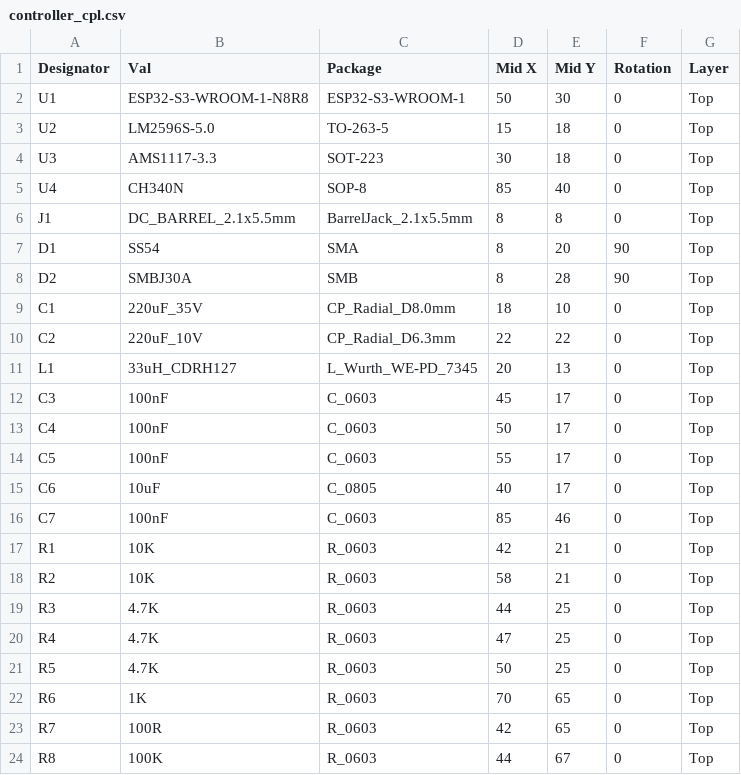
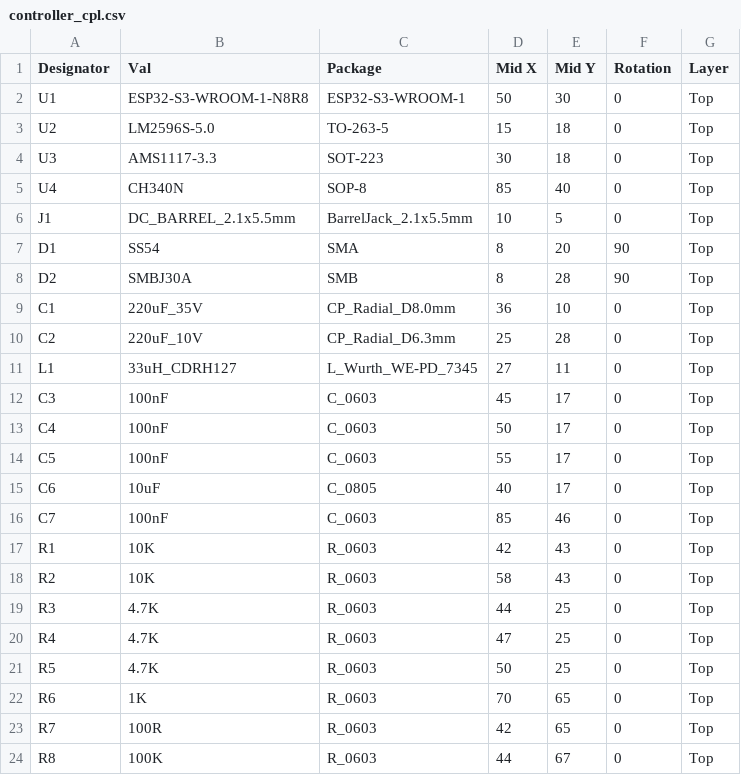
Before and after one commit to laminarforge/laminarforge-cad, a CSV file: pcb/output/controller_cpl.csv, drawn as a sheet; only a part is shown.

Commit message:
fix(controller-pcb): v2 — placement corrected, re-exported DSN, Freerouting converged, DRC clean
Fixed 4 component placement bugs that caused v1 DRC failures:
- R1, R2 (10K pull-ups): (42/58, 21) -> (42/58, 43), clears U1 ESP32-S3 pad row
- J1 (barrel jack): (8, 8) -> (10, 5), clears U2 LM2596 pad row by 3.15mm
- L1 (33uH inductor): (20, 13) -> (27, 11), clears U2 pad row and C1 pad 2
- C2 (220uF output cap): (22, 22) -> (25, 28), clears U2 TAB by 2.7mm in x
- C1 (220uF input cap): (18, 10) -> (36, 10), clears J1 pad 3 after J1 move

Added GND copper-pour zones on F.Cu and B.Cu to the KiCad PCB writer so
DRC can see GND plane connectivity (previously only in DSN, not kicad_pcb).
connect_pads yes / min_thickness 0.15 avoids starved-thermal errors on
TAB pads (U1 center paddle, U2 TO-263 tab, J10 USB-C shield).

Freerouting 2.1.0 headless NPE was caused by the 4 placement overlaps —
once fixed, routing converged in <30s:
  - 194 traces, 40 vias, 0 unconnected, 0 clearance violations
  - SES round-tripped via --from-ses --validate
  - Final DRC: 0 errors, 1 unconnected (F.Cu GND zone split into 2
    islands by routed traces; B.Cu solid plane + vias provide full
    GND connectivity — non-critical).

Fab package controller_jlcpcb_v2.zip (103 KB) ready for JLCPCB upload.

```diff
--- a/pcb/output/controller_cpl.csv
+++ b/pcb/output/controller_cpl.csv
@@ -5,8 +5,8 @@ U3,AMS1117-3.3,SOT-223,30,18,0,Top
 U4,CH340N,SOP-8,85,40,0,Top
-J1,DC_BARREL_2.1x5.5mm,BarrelJack_2.1x5.5mm,8,8,0,Top
+J1,DC_BARREL_2.1x5.5mm,BarrelJack_2.1x5.5mm,10,5,0,Top
 D1,SS54,SMA,8,20,90,Top
 D2,SMBJ30A,SMB,8,28,90,Top
-C1,220uF_35V,CP_Radial_D8.0mm,18,10,0,Top
-C2,220uF_10V,CP_Radial_D6.3mm,22,22,0,Top
-L1,33uH_CDRH127,L_Wurth_WE-PD_7345,20,13,0,Top
+C1,220uF_35V,CP_Radial_D8.0mm,36,10,0,Top
+C2,220uF_10V,CP_Radial_D6.3mm,25,28,0,Top
+L1,33uH_CDRH127,L_Wurth_WE-PD_7345,27,11,0,Top
 C3,100nF,C_0603,45,17,0,Top
@@ -16,4 +16,4 @@ C6,10uF,C_0805,40,17,0,Top
 C7,100nF,C_0603,85,46,0,Top
-R1,10K,R_0603,42,21,0,Top
-R2,10K,R_0603,58,21,0,Top
+R1,10K,R_0603,42,43,0,Top
+R2,10K,R_0603,58,43,0,Top
 R3,4.7K,R_0603,44,25,0,Top
```
Also changed, not shown: pcb/output/controller_fab/controller_cpl_jlcpcb.csv, pcb/output/cpl.csv, 25 other files.
